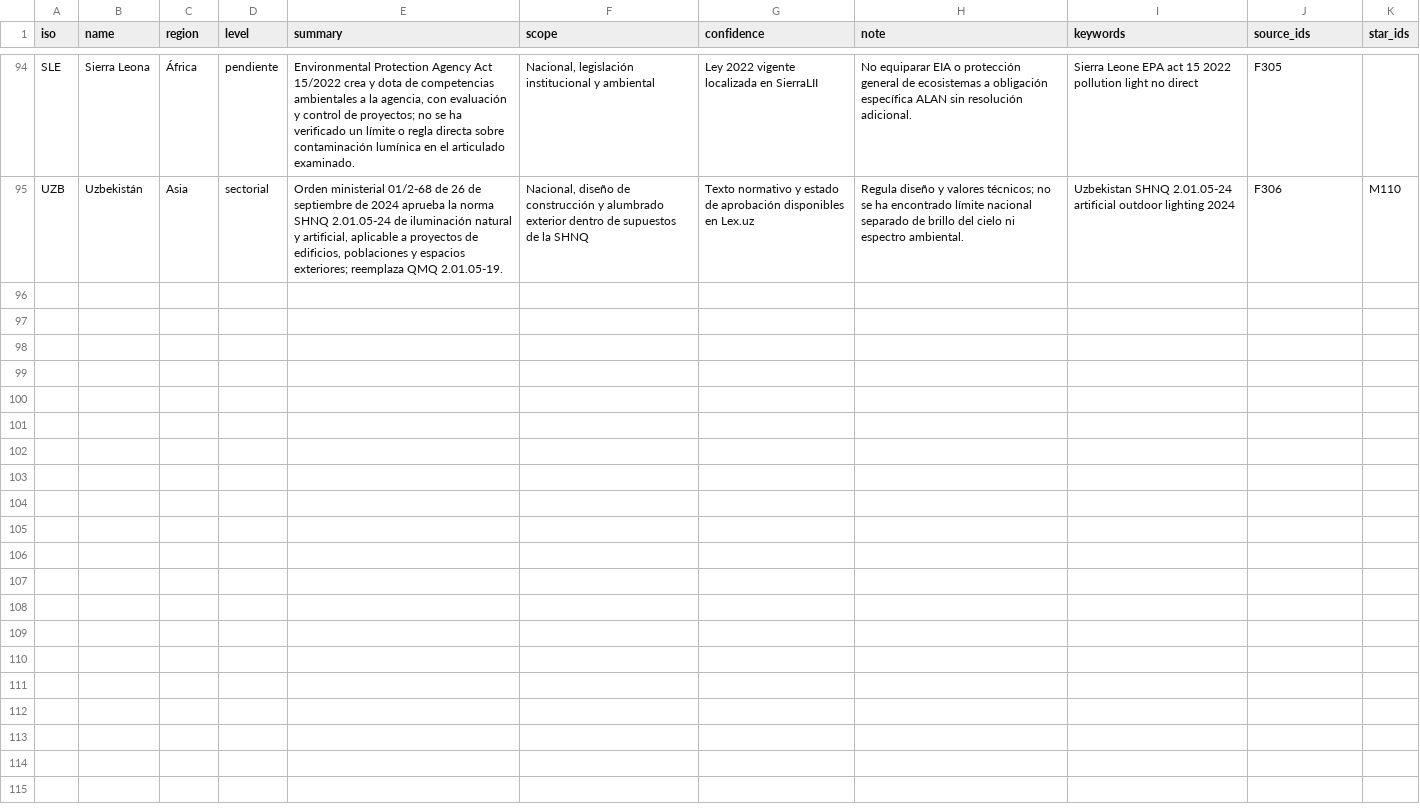
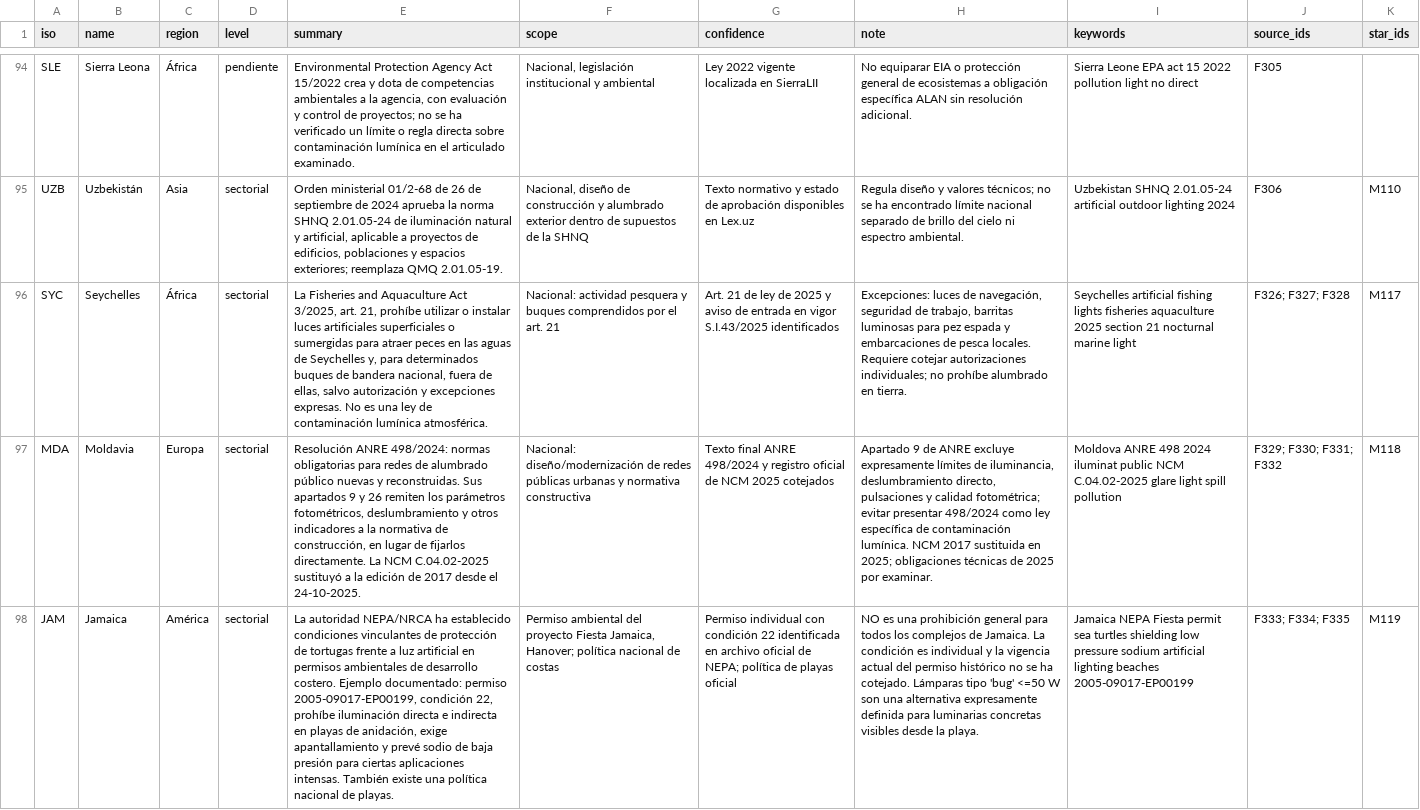
Before and after one commit to pmisson/atlas-luz-nocturna, a CSV file: data/paises.csv, drawn as a sheet; only a part is shown, gaps mark what is left out; the diff covers the shown part only; the diff names each change by its address in the sheet, - before the commit and + after, or states it on an @@ line.

Commit message:
Sincronizar cinco nuevas fichas con web y datos CSV

```diff
--- a/data/paises.csv
+++ b/data/paises.csv
+row 96: SYC | Seychelles | África | sectorial | La Fisheries and Aquaculture Act 3/2025, art. 21, prohíbe utilizar o instalar luces artificiales superficiales o sumergidas para atraer peces en las aguas de Seychelles y, para determinados buques de bandera nacional, fuera de ellas, salvo autorización y excepciones expresas. No es una ley de contaminación lumínica atmosférica. | Nacional: actividad pesquera y buques comprendidos por el art. 21 | Art. 21 de ley de 2025 y aviso de entrada en vigor S.I.43/2025 identificados | Excepciones: luces de navegación, seguridad de trabajo, barritas luminosas para pez espada y embarcaciones de pesca locales. Requiere cotejar autorizaciones individuales; no prohíbe alumbrado en tierra. | Seychelles artificial fishing lights fisheries aquaculture 2025 section 21 nocturnal marine light | F326; F327; F328 | M117
+row 97: MDA | Moldavia | Europa | sectorial | Resolución ANRE 498/2024: normas obligatorias para redes de alumbrado público nuevas y reconstruidas. Sus apartados 9 y 26 remiten los parámetros fotométricos, deslumbramiento y otros indicadores a la normativa de construcción, en lugar de fijarlos directamente. La NCM C.04.02-2025 sustituyó a la edición de 2017 desde el 24-10-2025. | Nacional: diseño/modernización de redes públicas urbanas y normativa constructiva | Texto final ANRE 498/2024 y registro oficial de NCM 2025 cotejados | Apartado 9 de ANRE excluye expresamente límites de iluminancia, deslumbramiento directo, pulsaciones y calidad fotométrica; evitar presentar 498/2024 como ley específica de contaminación lumínica. NCM 2017 sustituida en 2025; obligaciones técnicas de 2025 por examinar. | Moldova ANRE 498 2024 iluminat public NCM C.04.02-2025 glare light spill pollution | F329; F330; F331; F332 | M118
+row 98: JAM | Jamaica | América | sectorial | La autoridad NEPA/NRCA ha establecido condiciones vinculantes de protección de tortugas frente a luz artificial en permisos ambientales de desarrollo costero. Ejemplo documentado: permiso 2005-09017-EP00199, condición 22, prohíbe iluminación directa e indirecta en playas de anidación, exige apantallamiento y prevé sodio de baja presión para ciertas aplicaciones intensas. También existe una política nacional de playas. | Permiso ambiental del proyecto Fiesta Jamaica, Hanover; política nacional de costas | Permiso individual con condición 22 identificada en archivo oficial de NEPA; política de playas oficial | NO es una prohibición general para todos los complejos de Jamaica. La condición es individual y la vigencia actual del permiso histórico no se ha cotejado. Lámparas tipo 'bug' <=50 W son una alternativa expresamente definida para luminarias concretas visibles desde la playa. | Jamaica NEPA Fiesta permit sea turtles shielding low pressure sodium artificial lighting beaches 2005-09017-EP00199 | F333; F334; F335 | M119
```
Also changed, not shown: 2 added rows elsewhere in this file.
